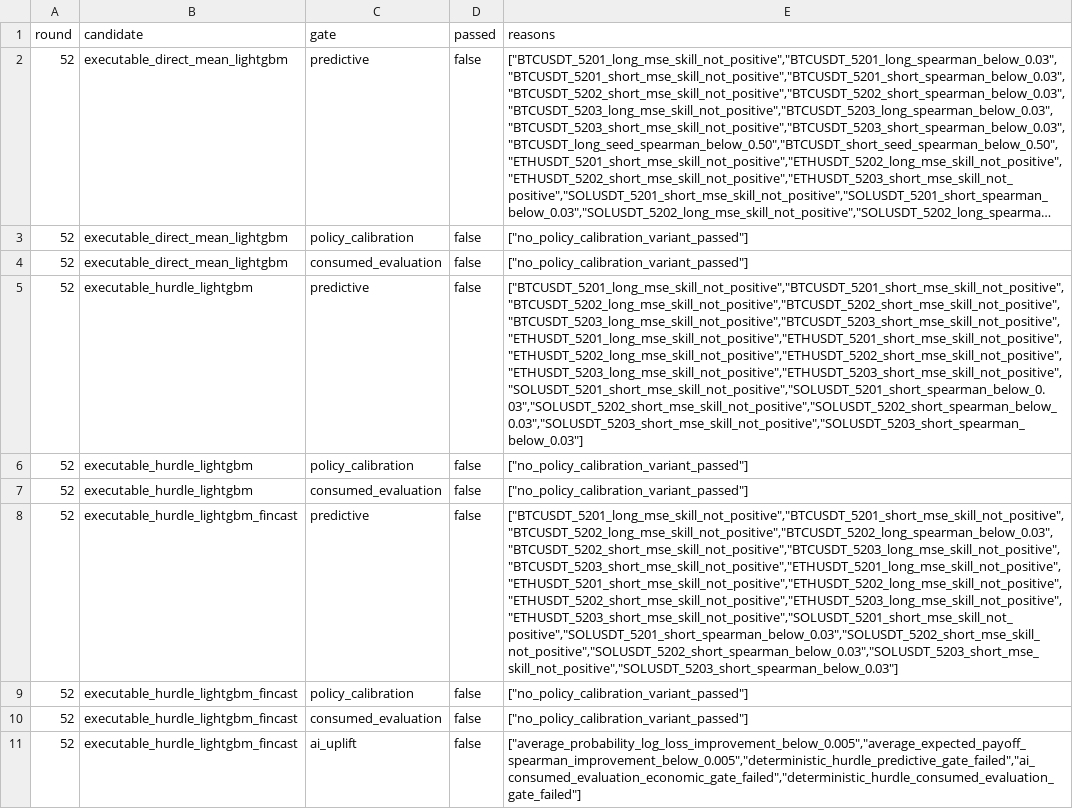
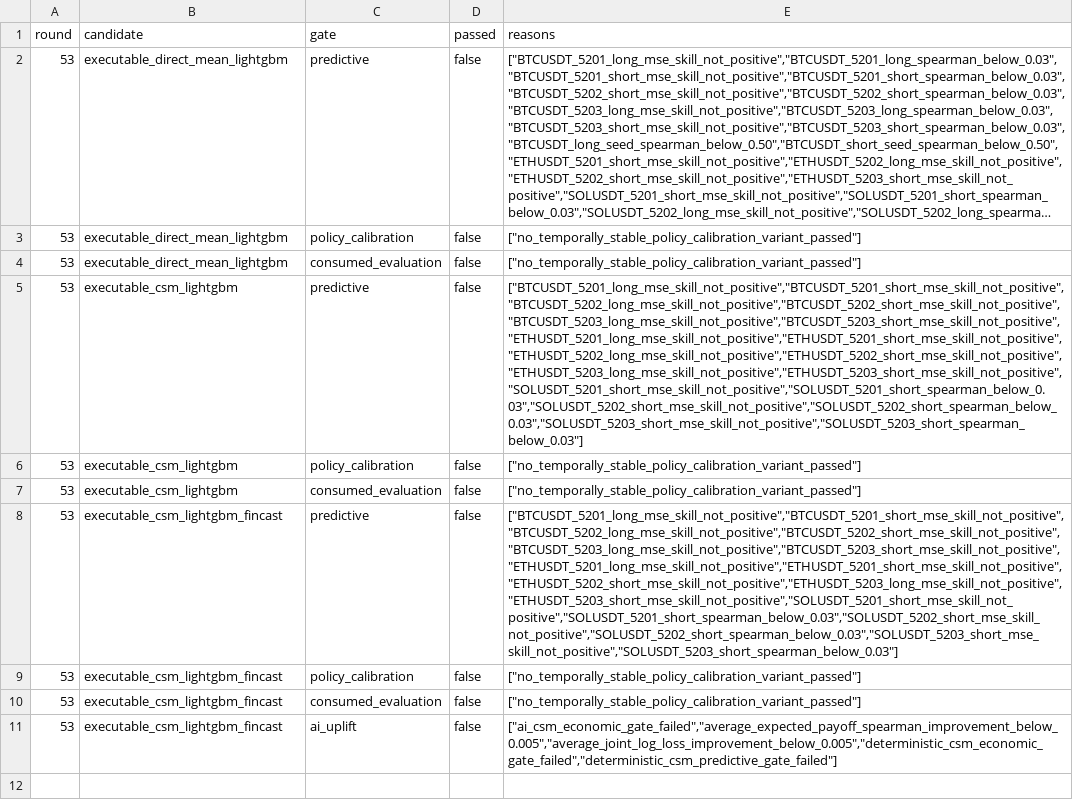
Before and after one commit to strmt7/simple_ai_trading, a CSV file: docs/model-research/action-value/latest/gates.csv, drawn as a sheet; long unchanged cells end in …; the diff names each change by its address in the sheet, - before the commit and + after, or states it on an @@ line.

```diff
--- a/docs/model-research/action-value/latest/gates.csv
+++ b/docs/model-research/action-value/latest/gates.csv
-A2:A11 (round): 52
+A2:A11 (round): 53
-E3:E4 (reasons): ["no_policy_calibration_variant_passed"]
+E3:E4 (reasons): ["no_temporally_stable_policy_calibration_variant_passed"]
-B5:B7 (candidate): executable_hurdle_lightgbm
+B5:B7 (candidate): executable_csm_lightgbm
-E6:E7 (reasons): ["no_policy_calibration_variant_passed"]
+E6:E7 (reasons): ["no_temporally_stable_policy_calibration_variant_passed"]
-B8:B11 (candidate): executable_hurdle_lightgbm_fincast
+B8:B11 (candidate): executable_csm_lightgbm_fincast
-E8 (reasons): ["BTCUSDT_5201_long_mse_skill_not_positive","BTCUSDT_5201_short_mse_skill_not_positive","BTCUSDT_5202_long_mse_skill_not_positive","BTCUSDT_5202_long_spearman_below_0.03","BTCUSDT_5202_short_mse_skill_not_positive","BTCUSDT_5203_long_mse_skill_not_positive","BTCUSDT_5203_short_mse_skill_not_positive","ETHUSDT_5201_long_mse_skill_not_positive","ETHUSDT_5201_short_mse_skill_not_positive","ETHUSDT_5202_long_mse_skill_not_positive","ETHUSDT_5202_short_mse_skill_not_positive","ETHUSDT_5203_long_mse_skill_not_positive","ETHUSDT_5203_short_mse_skill_not_positive","SOLUSDT_5201_short_mse_skill_not_positive","SOLUSDT_5201_short_spearman_below_0.03","SOLUSDT_5202_short_mse_skill_not_positive","SOLUSDT_5202_short_spearman_below_0.03","SOLUSDT_5203_short_mse_skill_not_positive","SOLUSDT_5203_short_spearman_below_0.03"]
+E8 (reasons): ["BTCUSDT_5201_long_mse_skill_not_positive","BTCUSDT_5201_short_mse_skill_not_positive","BTCUSDT_5202_long_mse_skill_not_positive","BTCUSDT_5202_short_mse_skill_not_positive","BTCUSDT_5203_long_mse_skill_not_positive","BTCUSDT_5203_short_mse_skill_not_positive","ETHUSDT_5201_long_mse_skill_not_positive","ETHUSDT_5201_short_mse_skill_not_positive","ETHUSDT_5202_short_mse_skill_not_positive","ETHUSDT_5203_long_mse_skill_not_positive","ETHUSDT_5203_short_mse_skill_not_positive","SOLUSDT_5201_short_mse_skill_not_positive","SOLUSDT_5201_short_spearman_below_0.03","SOLUSDT_5202_short_mse_skill_not_positive","SOLUSDT_5202_short_spearman_below_0.03","SOLUSDT_5203_short_mse_skill_not_positive","SOLUSDT_5203_short_spearman_below_0.03"]
-E9:E10 (reasons): ["no_policy_calibration_variant_passed"]
+E9:E10 (reasons): ["no_temporally_stable_policy_calibration_variant_passed"]
-E11 (reasons): ["average_probability_log_loss_improvement_below_0.005","average_expected_payoff_spearman_improvement_below_0.005","deterministic_hurdle_predictive_gate_failed","ai_consumed_evaluation_economic_gate_failed","deterministic_hurdle_consumed_evaluation_gate_failed"]
+E11 (reasons): ["ai_csm_economic_gate_failed","average_expected_payoff_spearman_improvement_below_0.005","average_joint_log_loss_improvement_below_0.005","deterministic_csm_economic_gate_failed","deterministic_csm_predictive_gate_failed"]
```
Also changed, not shown: docs/model-research/action-value/latest/ai-uplift.csv, docs/model-research/action-value/latest/daily-policy.csv, 19 other files.
